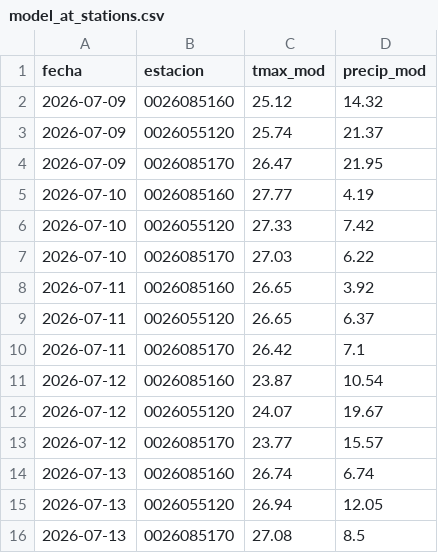
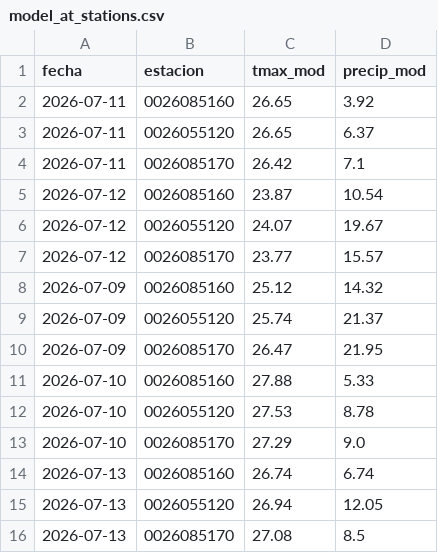
Before and after one commit to al3jandroangel/sat-incendios-cali, a CSV file: data/model_at_stations.csv, drawn as a sheet.

```diff
--- a/data/model_at_stations.csv
+++ b/data/model_at_stations.csv
@@ -1,8 +1,2 @@
 fecha,estacion,tmax_mod,precip_mod
-2026-07-09,0026085160,25.12,14.32
-2026-07-09,0026055120,25.74,21.37
-2026-07-09,0026085170,26.47,21.95
-2026-07-10,0026085160,27.77,4.19
-2026-07-10,0026055120,27.33,7.42
-2026-07-10,0026085170,27.03,6.22
 2026-07-11,0026085160,26.65,3.92
@@ -13,2 +7,8 @@ fecha,estacion,tmax_mod,precip_mod
 2026-07-12,0026085170,23.77,15.57
+2026-07-09,0026085160,25.12,14.32
+2026-07-09,0026055120,25.74,21.37
+2026-07-09,0026085170,26.47,21.95
+2026-07-10,0026085160,27.88,5.33
+2026-07-10,0026055120,27.53,8.78
+2026-07-10,0026085170,27.29,9.0
 2026-07-13,0026085160,26.74,6.74
```
Also changed, not shown: data/dataset_entrenamiento.csv, data/stations_history.csv, 19 other files.
